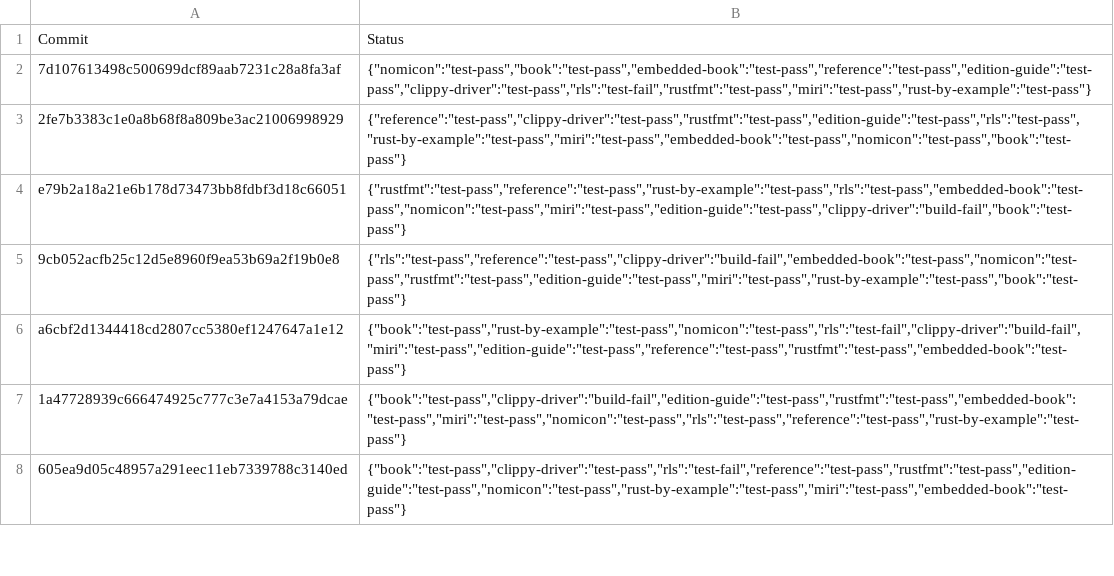
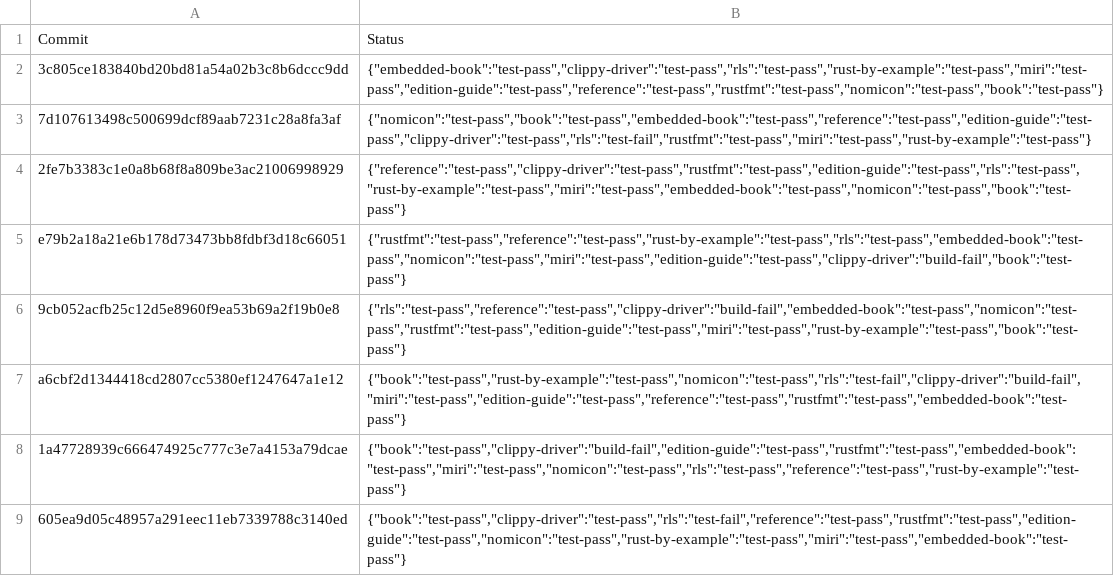
Before and after one commit to alexcrichton/rust-toolstate, a TSV file: history/linux.tsv, drawn as a sheet; only a part is shown.

Commit message:
(linux CI update)

```diff
--- a/history/linux.tsv
+++ b/history/linux.tsv
@@ -1,2 +1,3 @@
 Commit	Status
+3c805ce183840bd20bd81a54a02b3c8b6dccc9dd	{"embedded-book":"test-pass","clippy-driver":"test-pass","rls":"test-pass","rust-by-example":"test-pass","miri":"test-pass","edition-guide":"test-pass","reference":"test-pass","rustfmt":"test-pass","nomicon":"test-pass","book":"test-pass"}
 7d107613498c500699dcf89aab7231c28a8fa3af	{"nomicon":"test-pass","book":"test-pass","embedded-book":"test-pass","reference":"test-pass","edition-guide":"test-pass","clippy-driver":"test-pass","rls":"test-fail","rustfmt":"test-pass","miri":"test-pass","rust-by-example":"test-pass"}
```
